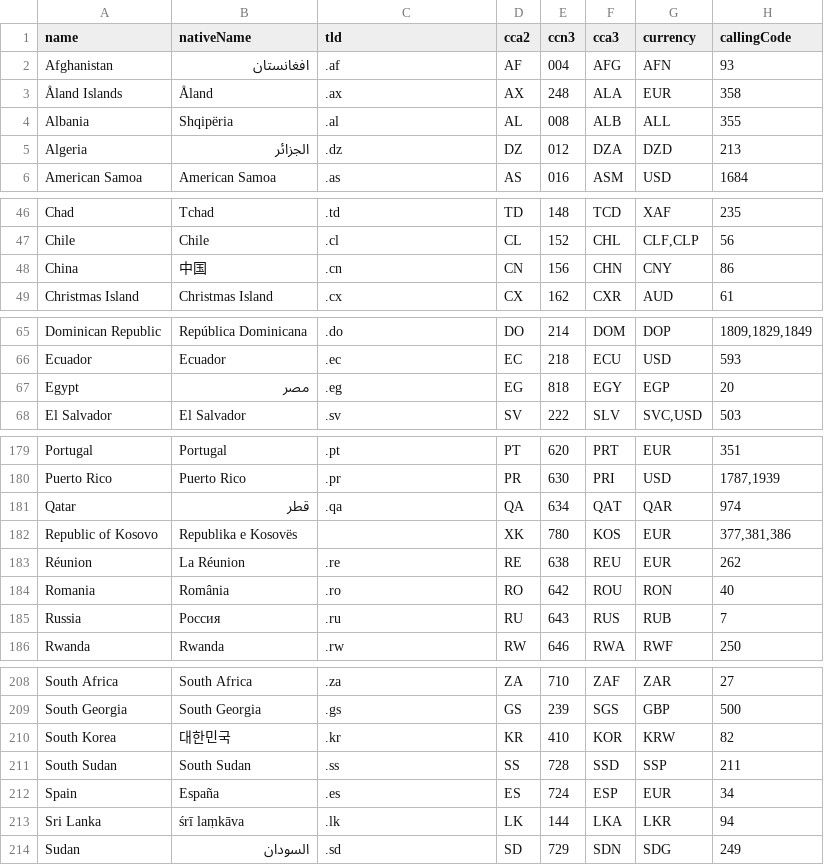
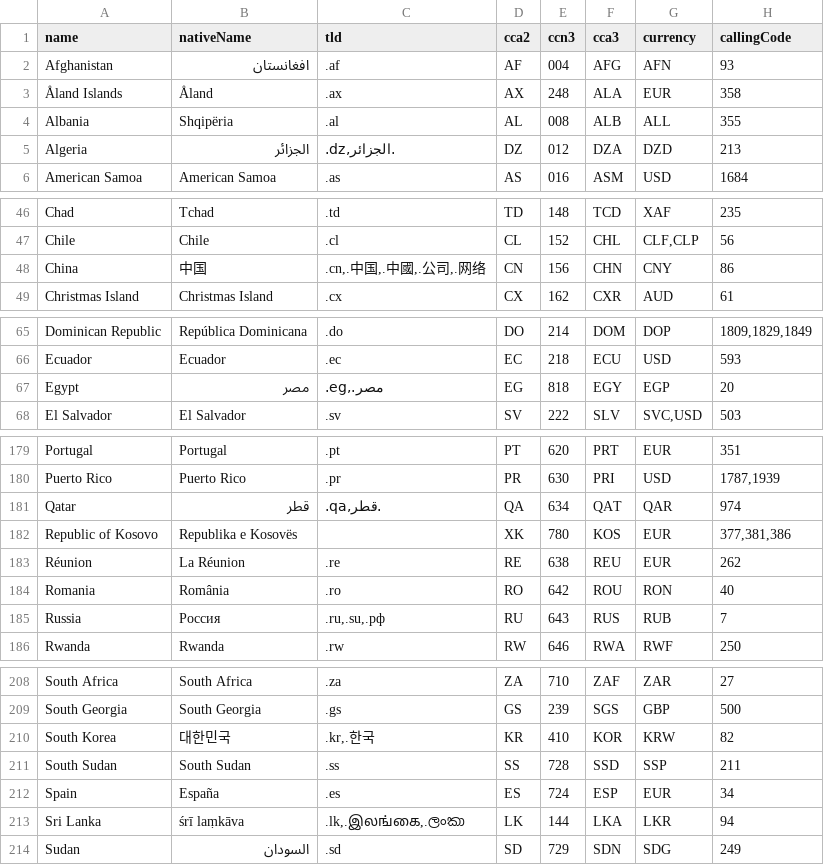
Before and after one commit to mledoze/countries, a CSV file: dist/countries.csv, drawn as a sheet; only a part is shown, gaps mark what is left out; the diff covers the shown part only; the diff names each change by its address in the sheet, - before the commit and + after, or states it on an @@ line.

```diff
--- a/dist/countries.csv
+++ b/dist/countries.csv
-C5 (tld): .dz
+C5 (tld): .dz,الجزائر.
-C48 (tld): .cn
+C48 (tld): .cn,.中国,.中國,.公司,.网络
-C67 (tld): .eg
+C67 (tld): .eg,.مصر
-C181 (tld): .qa
+C181 (tld): .qa,قطر.
-C185 (tld): .ru
+C185 (tld): .ru,.su,.рф
-C210 (tld): .kr
+C210 (tld): .kr,.한국
-C213 (tld): .lk
+C213 (tld): .lk,.இலங்கை,.ලංකා
```
Also changed, not shown: 16 edited cells elsewhere in this file, 4 other files.
